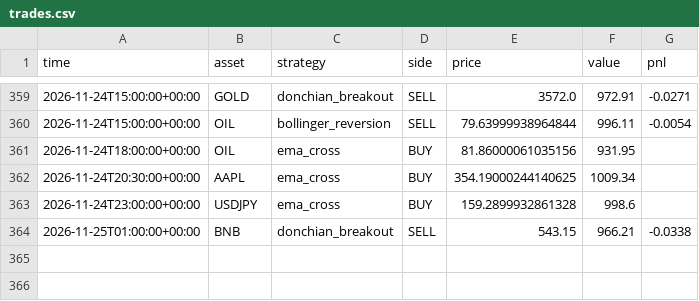
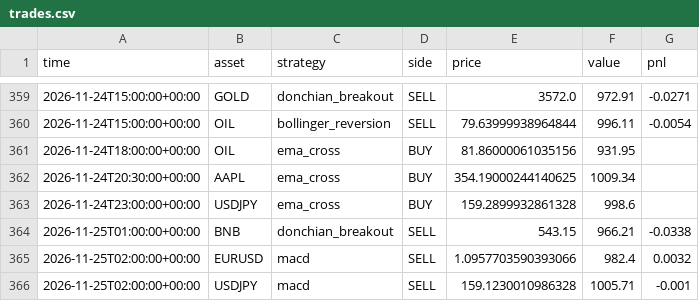
Before and after one commit to RocketLutzk/tradesim, a CSV file: data/trades.csv, drawn as a sheet; only a part is shown, gaps mark what is left out.

```diff
--- a/data/trades.csv
+++ b/data/trades.csv
@@ -364 +364,3 @@ time,asset,strategy,side,price,value,pnl
 2026-11-25T01:00:00+00:00,BNB,donchian_breakout,SELL,543.15,966.21,-0.0338
+2026-11-25T02:00:00+00:00,EURUSD,macd,SELL,1.0957703590393066,982.4,0.0032
+2026-11-25T02:00:00+00:00,USDJPY,macd,SELL,159.1230010986328,1005.71,-0.001
```
Also changed, not shown: 2 other files.
